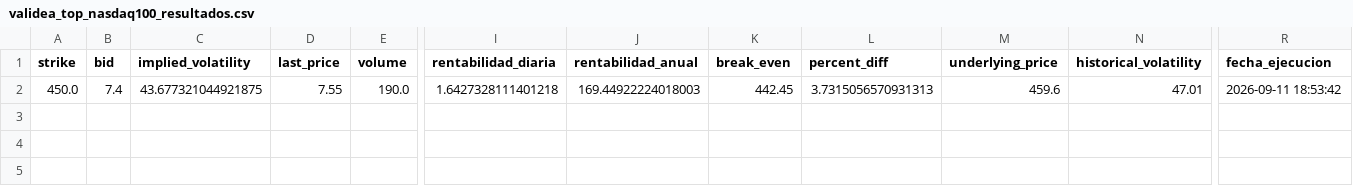
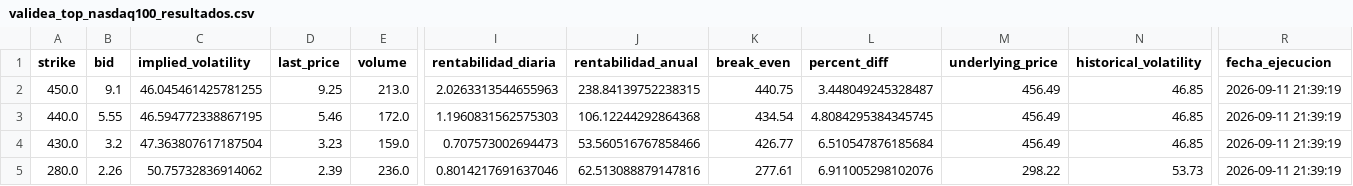
Before and after one commit to rubenm1906/short-put-openai, a CSV file: storage/validea_top_nasdaq100_resultados.csv, drawn as a sheet; only a part is shown, gaps mark what is left out; rows hold the shown columns only; the diff names each change by its address in the sheet, - before the commit and + after, or states it on an @@ line.

Commit message:
Update resultados diarios

```diff
--- a/storage/validea_top_nasdaq100_resultados.csv
+++ b/storage/validea_top_nasdaq100_resultados.csv
-B2 (bid): 7.4
+B2 (bid): 9.1
-C2 (implied_volatility): 43.677321044921875
+C2 (implied_volatility): 46.045461425781255
-D2 (last_price): 7.55
+D2 (last_price): 9.25
-E2 (volume): 190.0
+E2 (volume): 213.0
-I2 (rentabilidad_diaria): 1.6427328111401218
+I2 (rentabilidad_diaria): 2.0263313544655963
-J2 (rentabilidad_anual): 169.44922224018003
+J2 (rentabilidad_anual): 238.84139752238315
-K2 (break_even): 442.45
+K2 (break_even): 440.75
-L2 (percent_diff): 3.7315056570931313
+L2 (percent_diff): 3.448049245328487
-M2 (underlying_price): 459.6
+M2 (underlying_price): 456.49
-N2 (historical_volatility): 47.01
+N2 (historical_volatility): 46.85
-R2 (fecha_ejecucion): 2026-09-11 18:53:42
+R2 (fecha_ejecucion): 2026-09-11 21:39:19
+row 3: 440.0 | 5.55 | 46.594772338867195 | 5.46 | 172.0 | 1.1960831562575303 | 106.12244292864368 | 434.54 | 4.8084295384345745 | 456.49 | 46.85 | 2026-09-11 21:39:19
+row 4: 430.0 | 3.2 | 47.363807617187504 | 3.23 | 159.0 | 0.707573002694473 | 53.560516767858466 | 426.77 | 6.510547876185684 | 456.49 | 46.85 | 2026-09-11 21:39:19
+row 5: 280.0 | 2.26 | 50.75732836914062 | 2.39 | 236.0 | 0.8014217691637046 | 62.513088879147816 | 277.61 | 6.911005298102076 | 298.22 | 53.73 | 2026-09-11 21:39:19
```
Also changed, not shown: storage/7_Magnificas_resultados.csv, storage/Shortlist_ruben_resultados.csv, 10 other files.
